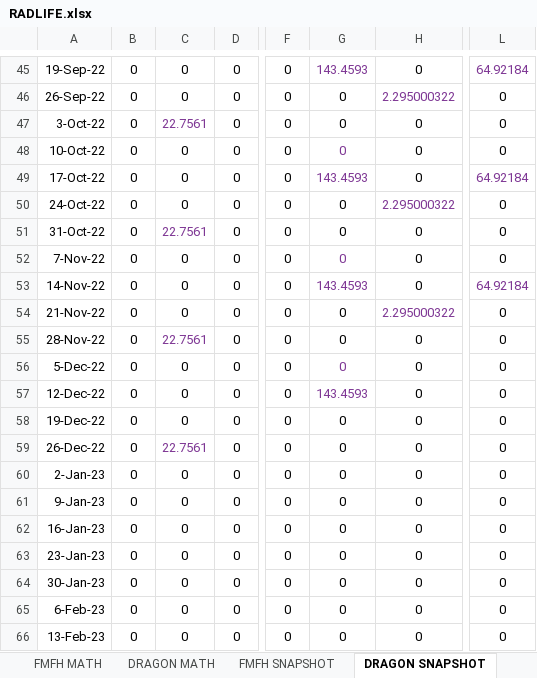
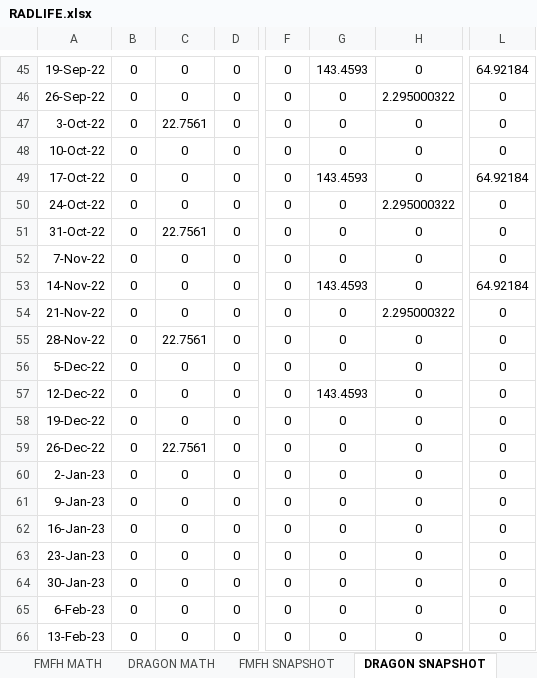
Before and after one commit to TheEmptyTaco/RADLIFE, an Excel workbook: RADLIFE.xlsx, sheet DRAGON SNAPSHOT, drawn as a sheet; only a part is shown, gaps mark what is left out; values as stored, in another font and other column widths than the file's, no borders; charts and pictures and conditional formats and table styles not drawn; the diff covers the shown part only; the diff names each change by its address in the sheet, - before the commit and + after, or states it on an @@ line.

```diff
--- a/RADLIFE.xlsx (sheet DRAGON SNAPSHOT)
+++ b/RADLIFE.xlsx (sheet DRAGON SNAPSHOT)
-G45 text colour: #7E3794
+G45 text colour: black
-L45 text colour: #7E3794
+L45 text colour: black
-H46 text colour: #7E3794
+H46 text colour: black
-C47 text colour: #7E3794
+C47 text colour: black
-G48:G49 text colour: #7E3794
+G48:G49 text colour: black
-L49 text colour: #7E3794
+L49 text colour: black
-H50 text colour: #7E3794
+H50 text colour: black
-C51 text colour: #7E3794
+C51 text colour: black
-G52:G53 text colour: #7E3794
+G52:G53 text colour: black
-L53 text colour: #7E3794
+L53 text colour: black
-H54 text colour: #7E3794
+H54 text colour: black
-C55 text colour: #7E3794
+C55 text colour: black
-G56:G57 text colour: #7E3794
+G56:G57 text colour: black
-C59 text colour: #7E3794
+C59 text colour: black
```
Also changed, not shown: cell formats elsewhere in this sheet, sheet SUMMARY, other sheet tabs, charts or pictures, 1 other file.
